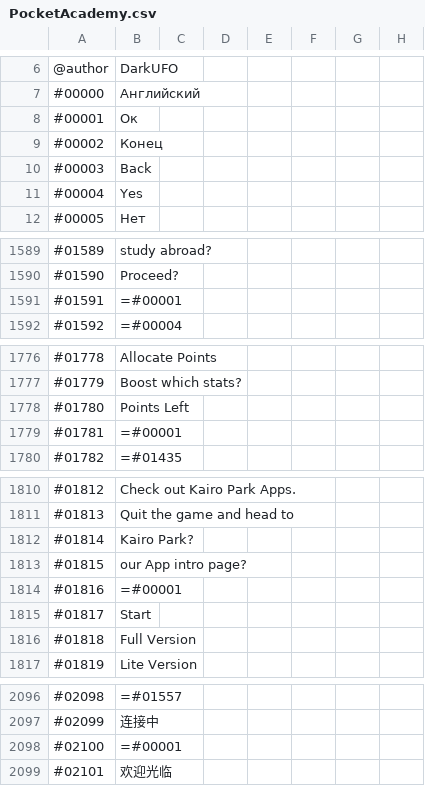
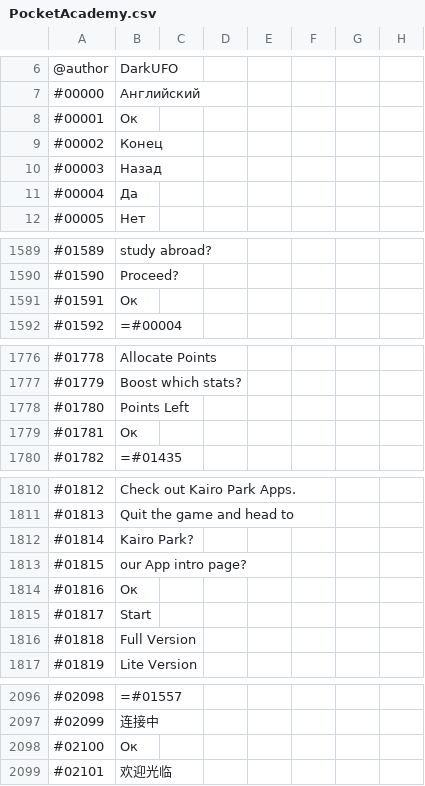
Before and after one commit to ITDarkUFO/Graphic, a CSV file: PocketAcademy.csv, drawn as a sheet; only a part is shown, gaps mark what is left out; the diff covers the shown part only.

Commit message:
Update PocketAcademy.csv

```diff
--- a/PocketAcademy.csv
+++ b/PocketAcademy.csv
@@ -9,4 +9,4 @@
 #00002,Конец
-#00003,Back
-#00004,Yes
+#00003,Назад
+#00004,Да
 #00005,Нет
@@ -1590,3 +1590,3 @@
 #01590,Proceed?
-#01591,=#00001
+#01591,Ок
 #01592,=#00004
@@ -1778,3 +1778,3 @@
 #01780,Points Left
-#01781,=#00001
+#01781,Ок
 #01782,=#01435
@@ -1813,3 +1813,3 @@
 #01815,our App intro page?
-#01816,=#00001
+#01816,Ок
 #01817,Start
@@ -2097,3 +2097,3 @@
 #02099,连接中
-#02100,=#00001
+#02100,Ок
 #02101,欢迎光临
```
Also changed, not shown: 3 edited cells elsewhere in this file.
